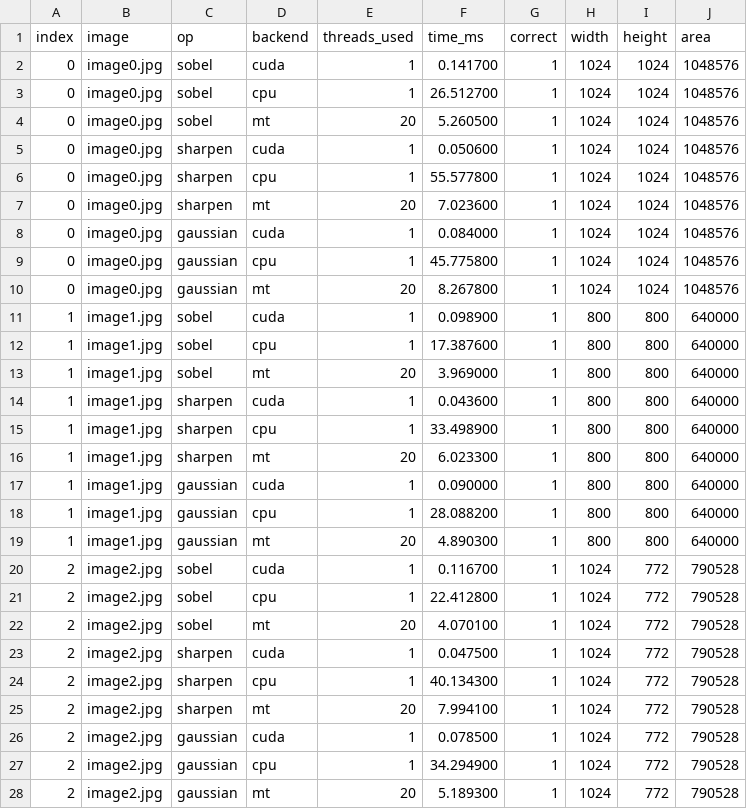
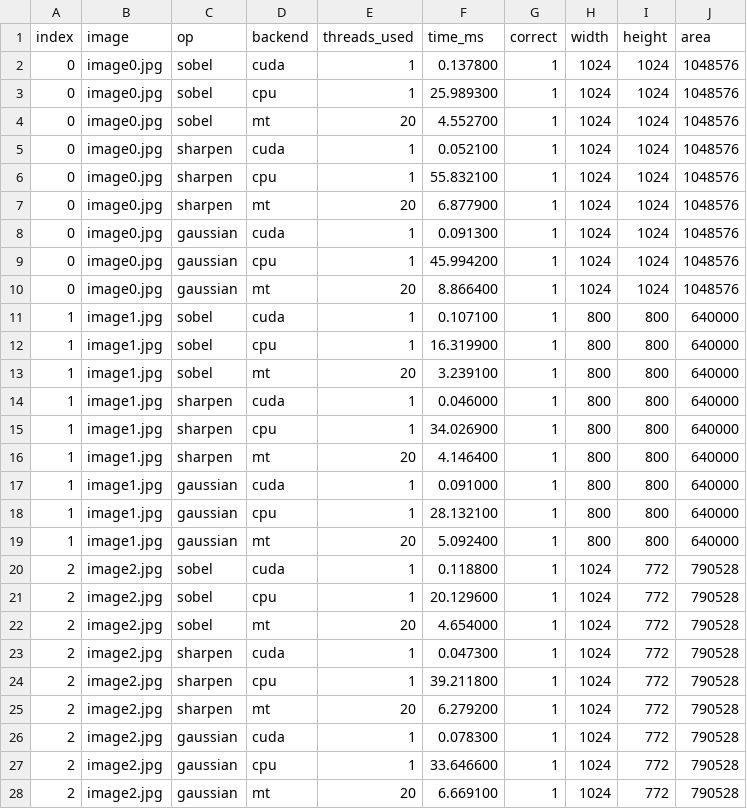
Before and after one commit to aleclab/ECE-5770-Final-Project, a CSV file: TST/CSV/datum.csv, drawn as a sheet; only a part is shown; the diff covers the shown part only.

```diff
--- a/TST/CSV/datum.csv
+++ b/TST/CSV/datum.csv
@@ -1,28 +1,28 @@
 index,image,op,backend,threads_used,time_ms,correct,width,height,area
-0,image0.jpg,sobel,cuda,1,0.141700,1,1024,1024,1048576
-0,image0.jpg,sobel,cpu,1,26.512700,1,1024,1024,1048576
-0,image0.jpg,sobel,mt,20,5.260500,1,1024,1024,1048576
-0,image0.jpg,sharpen,cuda,1,0.050600,1,1024,1024,1048576
-0,image0.jpg,sharpen,cpu,1,55.577800,1,1024,1024,1048576
-0,image0.jpg,sharpen,mt,20,7.023600,1,1024,1024,1048576
-0,image0.jpg,gaussian,cuda,1,0.084000,1,1024,1024,1048576
-0,image0.jpg,gaussian,cpu,1,45.775800,1,1024,1024,1048576
-0,image0.jpg,gaussian,mt,20,8.267800,1,1024,1024,1048576
-1,image1.jpg,sobel,cuda,1,0.098900,1,800,800,640000
-1,image1.jpg,sobel,cpu,1,17.387600,1,800,800,640000
-1,image1.jpg,sobel,mt,20,3.969000,1,800,800,640000
-1,image1.jpg,sharpen,cuda,1,0.043600,1,800,800,640000
-1,image1.jpg,sharpen,cpu,1,33.498900,1,800,800,640000
-1,image1.jpg,sharpen,mt,20,6.023300,1,800,800,640000
-1,image1.jpg,gaussian,cuda,1,0.090000,1,800,800,640000
-1,image1.jpg,gaussian,cpu,1,28.088200,1,800,800,640000
-1,image1.jpg,gaussian,mt,20,4.890300,1,800,800,640000
-2,image2.jpg,sobel,cuda,1,0.116700,1,1024,772,790528
-2,image2.jpg,sobel,cpu,1,22.412800,1,1024,772,790528
-2,image2.jpg,sobel,mt,20,4.070100,1,1024,772,790528
-2,image2.jpg,sharpen,cuda,1,0.047500,1,1024,772,790528
-2,image2.jpg,sharpen,cpu,1,40.134300,1,1024,772,790528
-2,image2.jpg,sharpen,mt,20,7.994100,1,1024,772,790528
-2,image2.jpg,gaussian,cuda,1,0.078500,1,1024,772,790528
-2,image2.jpg,gaussian,cpu,1,34.294900,1,1024,772,790528
-2,image2.jpg,gaussian,mt,20,5.189300,1,1024,772,790528
+0,image0.jpg,sobel,cuda,1,0.137800,1,1024,1024,1048576
+0,image0.jpg,sobel,cpu,1,25.989300,1,1024,1024,1048576
+0,image0.jpg,sobel,mt,20,4.552700,1,1024,1024,1048576
+0,image0.jpg,sharpen,cuda,1,0.052100,1,1024,1024,1048576
+0,image0.jpg,sharpen,cpu,1,55.832100,1,1024,1024,1048576
+0,image0.jpg,sharpen,mt,20,6.877900,1,1024,1024,1048576
+0,image0.jpg,gaussian,cuda,1,0.091300,1,1024,1024,1048576
+0,image0.jpg,gaussian,cpu,1,45.994200,1,1024,1024,1048576
+0,image0.jpg,gaussian,mt,20,8.866400,1,1024,1024,1048576
+1,image1.jpg,sobel,cuda,1,0.107100,1,800,800,640000
+1,image1.jpg,sobel,cpu,1,16.319900,1,800,800,640000
+1,image1.jpg,sobel,mt,20,3.239100,1,800,800,640000
+1,image1.jpg,sharpen,cuda,1,0.046000,1,800,800,640000
+1,image1.jpg,sharpen,cpu,1,34.026900,1,800,800,640000
+1,image1.jpg,sharpen,mt,20,4.146400,1,800,800,640000
+1,image1.jpg,gaussian,cuda,1,0.091000,1,800,800,640000
+1,image1.jpg,gaussian,cpu,1,28.132100,1,800,800,640000
+1,image1.jpg,gaussian,mt,20,5.092400,1,800,800,640000
+2,image2.jpg,sobel,cuda,1,0.118800,1,1024,772,790528
+2,image2.jpg,sobel,cpu,1,20.129600,1,1024,772,790528
+2,image2.jpg,sobel,mt,20,4.654000,1,1024,772,790528
+2,image2.jpg,sharpen,cuda,1,0.047300,1,1024,772,790528
+2,image2.jpg,sharpen,cpu,1,39.211800,1,1024,772,790528
+2,image2.jpg,sharpen,mt,20,6.279200,1,1024,772,790528
+2,image2.jpg,gaussian,cuda,1,0.078300,1,1024,772,790528
+2,image2.jpg,gaussian,cpu,1,33.646600,1,1024,772,790528
+2,image2.jpg,gaussian,mt,20,6.669100,1,1024,772,790528
```
Also changed, not shown: 36 edited cells elsewhere in this file, 6 other files.
